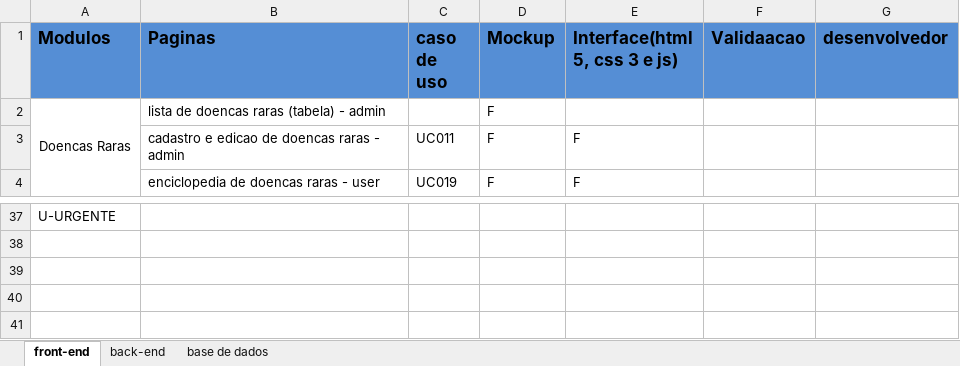
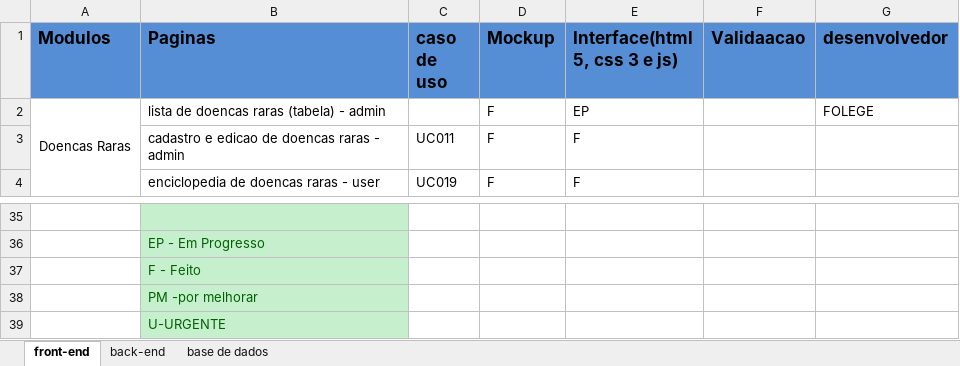
Before and after one commit to GabrielTimba/SAPDR, an Excel workbook: Modulos de actividades.xlsx, sheet front-end, drawn as a sheet; only a part is shown, gaps mark what is left out; values as stored, in another font and other column widths than the file's, no borders; conditional formats not drawn; addresses are those after the commit; the diff covers the shown part only; the diff names each change by its address in the sheet, - before the commit and + after, or states it on an @@ line.

Commit message:
Update Modulos de actividades.xlsx

```diff
--- a/Modulos de actividades.xlsx (sheet front-end)
+++ b/Modulos de actividades.xlsx (sheet front-end)
-E2 (Interface(html 5, css 3 e js)): (empty)
+E2 (Interface(html 5, css 3 e js)): EP
-G2 (desenvolvedor): (empty)
+G2 (desenvolvedor): FOLEGE
-A35 (Modulos): U-URGENTE
+A35 (Modulos): (empty)
-B35 fill: none
+B35 fill: #C6EFCE
+row 36:  | EP - Em Progresso
+row 37:  | F - Feito
+row 38:  | PM -por melhorar
+row 39:  | U-URGENTE
```
Also changed, not shown: 1 added row, 3 removed rows and 15 edited cells elsewhere in this sheet, sheet base de dados.
